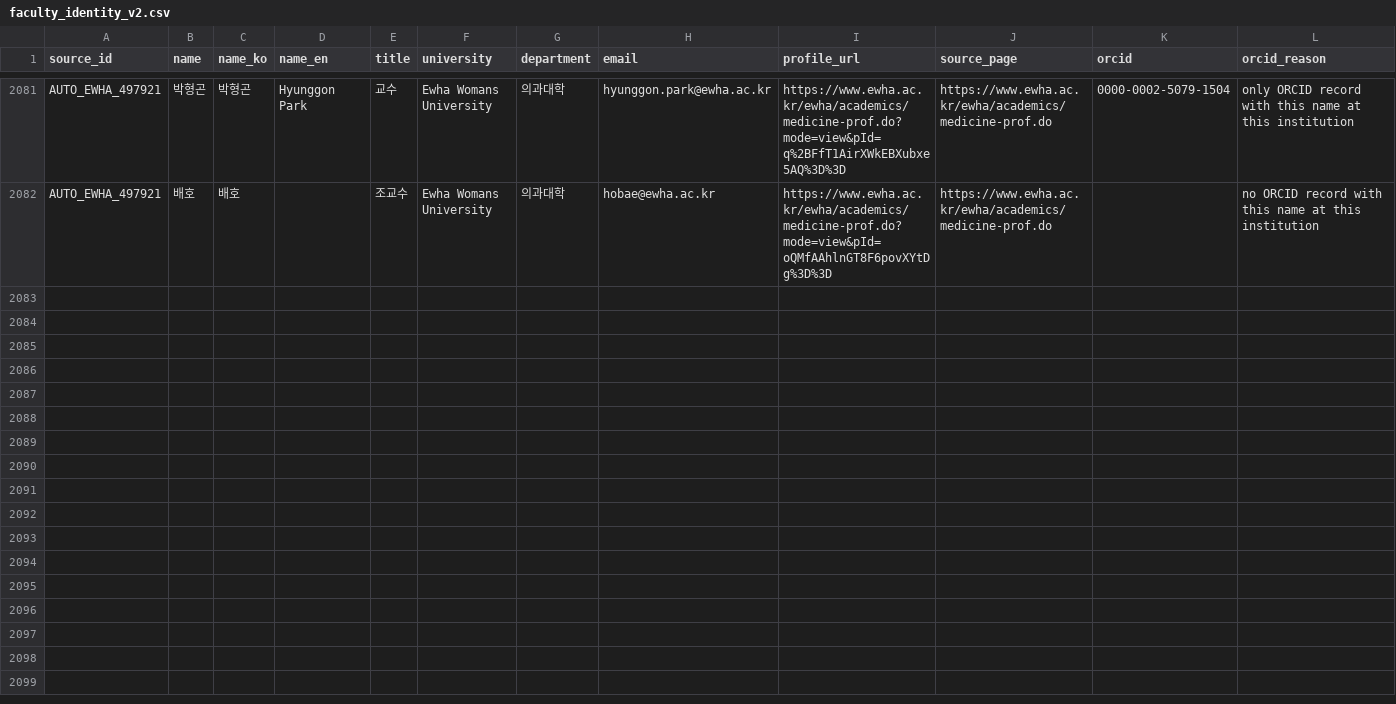
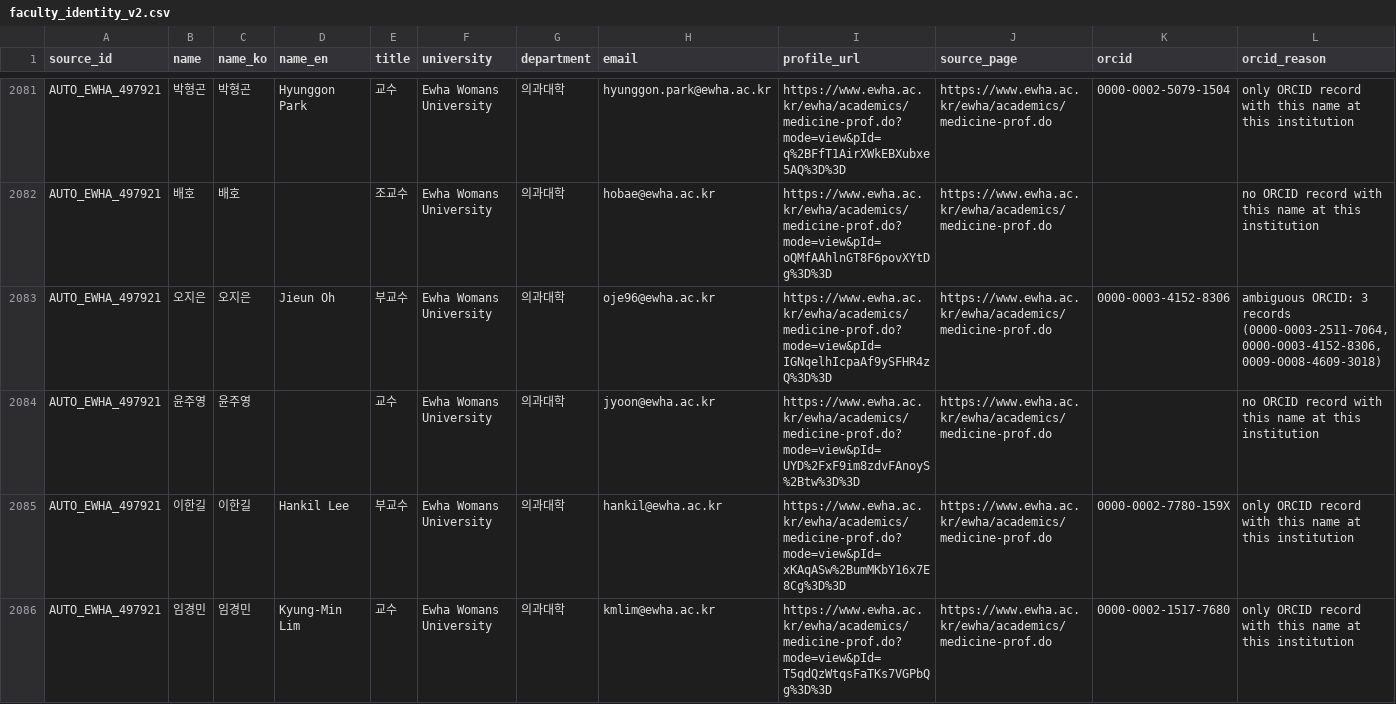
Before and after one commit to hyungjin1213-collab/about_bio, a CSV file: 0. korea bio map/output/faculty_identity_v2.csv, drawn as a sheet; only a part is shown, gaps mark what is left out; rows hold the shown columns only; the diff covers the shown part only; the diff names each change by its address in the sheet, - before the commit and + after, or states it on an @@ line.

```diff
--- a/0. korea bio map/output/faculty_identity_v2.csv
+++ b/0. korea bio map/output/faculty_identity_v2.csv
+row 2083: AUTO_EWHA_497921 | 오지은 | 오지은 | Jieun Oh | 부교수 | Ewha Womans University | 의과대학 | oje96@ewha.ac.kr | https://www.ewha.ac.kr/ewha/academics/medicine-prof.do?mode=view&pId=IGNqelhIcpaAf9ySFHR4zQ%3D%3D | https://www.ewha.ac.kr/ewha/academics/medicine-prof.do | 0000-0003-4152-8306 | ambiguous ORCID: 3 records (0000-0003-2511-7064, 0000-0003-4152-8306, 0009-0008-4609-3018)
+row 2084: AUTO_EWHA_497921 | 윤주영 | 윤주영 |  | 교수 | Ewha Womans University | 의과대학 | jyoon@ewha.ac.kr | https://www.ewha.ac.kr/ewha/academics/medicine-prof.do?mode=view&pId=UYD%2FxF9im8zdvFAnoyS%2Btw%3D%3D | https://www.ewha.ac.kr/ewha/academics/medicine-prof.do |  | no ORCID record with this name at this institution
+row 2085: AUTO_EWHA_497921 | 이한길 | 이한길 | Hankil Lee | 부교수 | Ewha Womans University | 의과대학 | hankil@ewha.ac.kr | https://www.ewha.ac.kr/ewha/academics/medicine-prof.do?mode=view&pId=xKAqASw%2BumMKbY16x7E8Cg%3D%3D | https://www.ewha.ac.kr/ewha/academics/medicine-prof.do | 0000-0002-7780-159X | only ORCID record with this name at this institution
+row 2086: AUTO_EWHA_497921 | 임경민 | 임경민 | Kyung‐Min Lim | 교수 | Ewha Womans University | 의과대학 | kmlim@ewha.ac.kr | https://www.ewha.ac.kr/ewha/academics/medicine-prof.do?mode=view&pId=T5qdQzWtqsFaTKs7VGPbQg%3D%3D | https://www.ewha.ac.kr/ewha/academics/medicine-prof.do | 0000-0002-1517-7680 | only ORCID record with this name at this institution
```
Also changed, not shown: 3 added rows elsewhere in this file, 0. korea bio map/data/professors_seed.csv, 0. korea bio map/output/candidate_review.csv, 21 other files.
